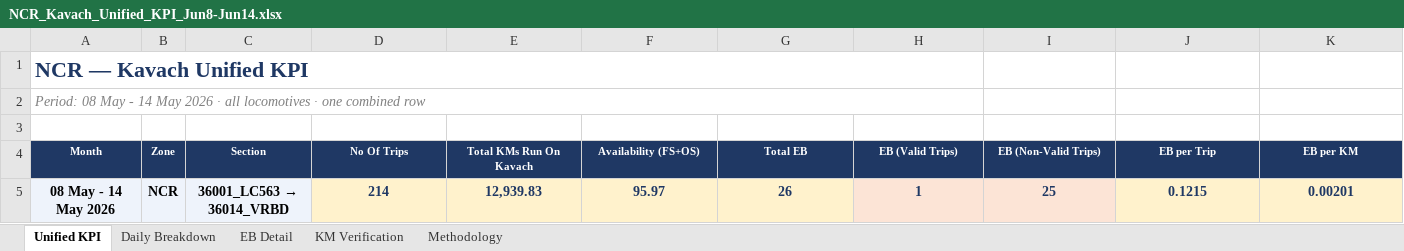
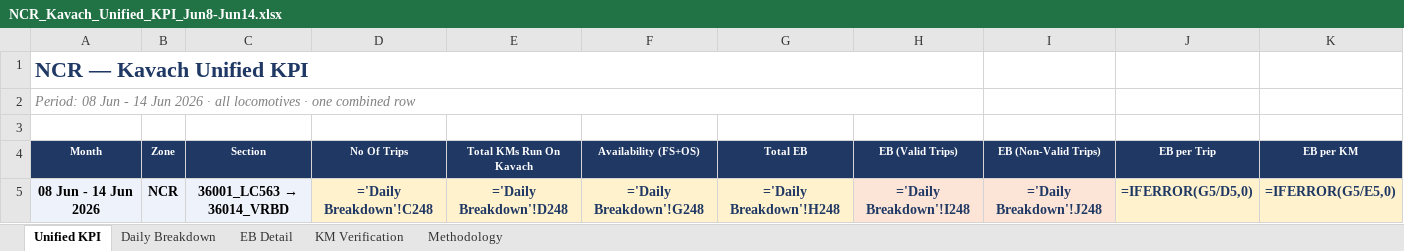
Before and after one commit to PerformanceAnalysisHBL/Availability-KPI-Reports, an Excel workbook: docs/reports/NCR_Kavach_Unified_KPI_Jun8-Jun14.xlsx, sheet Unified KPI, drawn as a sheet; only a part is shown; values as stored, in another font and other column widths than the file's, no borders; formulas without a stored value are shown as written; removed rows and columns are numbered as before the commit, all else as after; rows hold the shown columns only; the diff names each change by its address in the sheet, - before the commit and + after, or states it on an @@ line.

```diff
--- a/docs/reports/NCR_Kavach_Unified_KPI_Jun8-Jun14.xlsx (sheet Unified KPI)
+++ b/docs/reports/NCR_Kavach_Unified_KPI_Jun8-Jun14.xlsx (sheet Unified KPI)
-A2 (Month): Period: 08 May - 14 May 2026 ·…
+A2 (Month): Period: 08 Jun - 14 Jun 2026 ·…
-row 5: 08 May - 14 May 2026 | NCR | 36001_LC563 → 36014_VRBD | 214 | 12,939.83 | 95.97 | 26 | 1 | 25 | 0.1215 | 0.00201
+row 5: 08 Jun - 14 Jun 2026 | NCR | 36001_LC563 → 36014_VRBD | ='Daily Breakdown'!C248 | ='Daily Breakdown'!D248 | ='Daily Breakdown'!G248 | ='Daily Breakdown'!H248 | ='Daily Breakdown'!I248 | ='Daily Breakdown'!J248 | =IFERROR(G5/D5,0) | =IFERROR(G5/E5,0)
```
Also changed, not shown: sheet KM Verification, sheet Daily Breakdown, sheet EB Detail, sheet Methodology, 2 other files.
